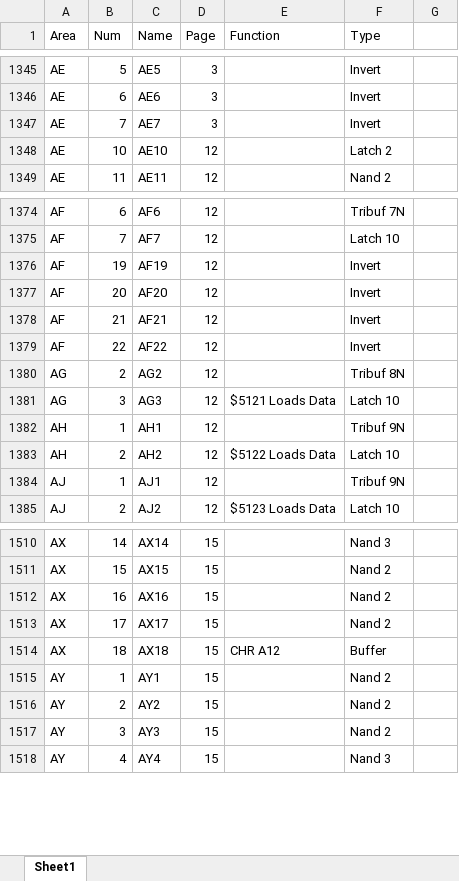
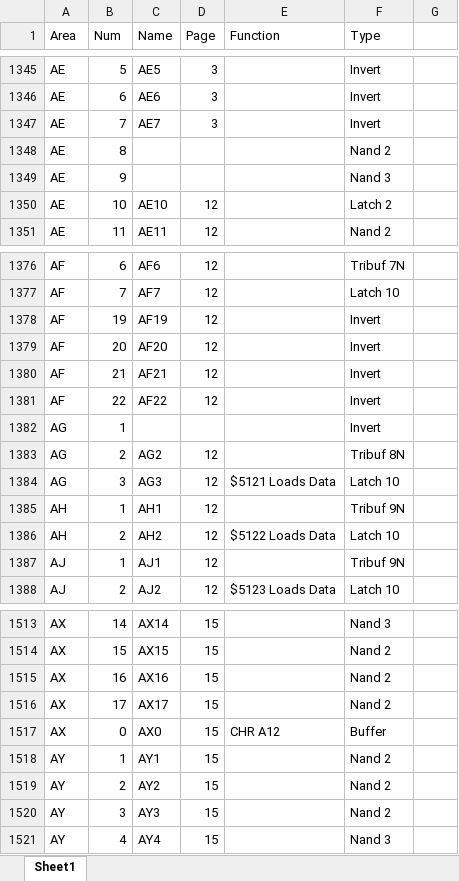
Before and after one commit to benboldtumd/mmc5-decap, an Excel workbook: list of gates updated.xlsx, sheet Sheet1, drawn as a sheet; only a part is shown, gaps mark what is left out; values as stored, in another font and other column widths than the file's, no cell formats; addresses are those after the commit; the diff names each change by its address in the sheet, - before the commit and + after, or states it on an @@ line.

```diff
--- a/list of gates updated.xlsx (sheet Sheet1)
+++ b/list of gates updated.xlsx (sheet Sheet1)
+row 1348: AE | 8 |  |  |  | Nand 2
+row 1349: AE | 9 |  |  |  | Nand 3
+row 1382: AG | 1 |  |  |  | Invert
-B1517 (Num): 18
+B1517 (Num): 0
-C1517 (Name): AX18
+C1517 (Name): AX0
```
Also changed, not shown: cell formats, formulas that keep their value, 19 other files.
